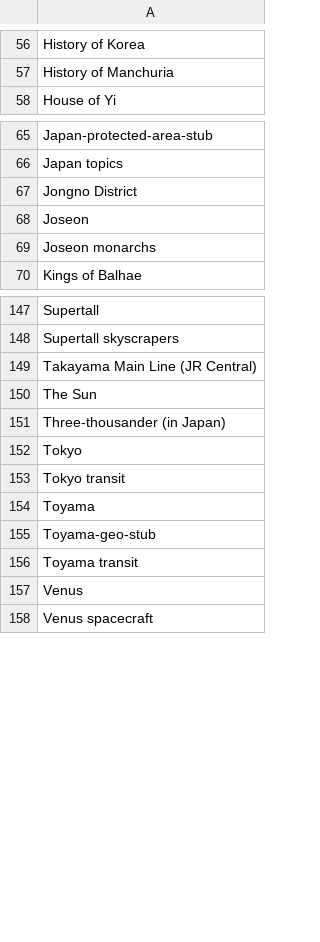
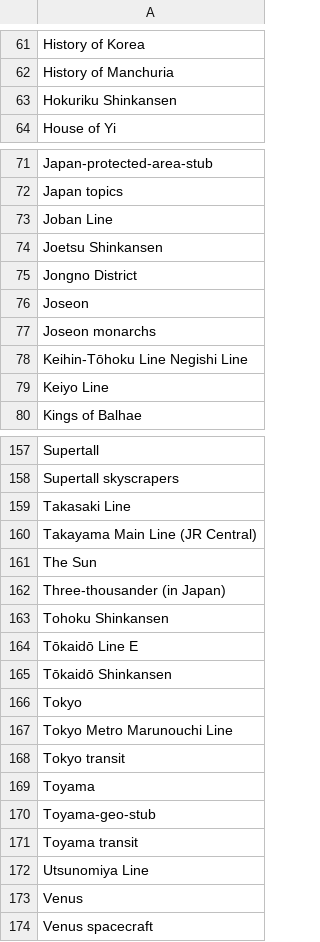
Before and after one commit to szabgab/wikipedia-to-epub.rs, a CSV file: src/navigations.csv, drawn as a sheet; only a part is shown, gaps mark what is left out; the diff covers the shown part only.

```diff
--- a/src/navigations.csv
+++ b/src/navigations.csv
@@ -57,2 +62,3 @@ History of Korea
 History of Manchuria
+Hokuriku Shinkansen
 House of Yi
@@ -66,2 +72,4 @@ Japan-protected-area-stub
 Japan topics
+Joban Line
+Joetsu Shinkansen
 Jongno District
@@ -69,2 +77,4 @@ Joseon
 Joseon monarchs
+Keihin-Tōhoku Line Negishi Line
+Keiyo Line
 Kings of Balhae
@@ -148,2 +158,3 @@ Supertall
 Supertall skyscrapers
+Takasaki Line
 Takayama Main Line (JR Central)
@@ -151,3 +162,7 @@ The Sun
 Three-thousander (in Japan)
+Tohoku Shinkansen
+Tōkaidō Line E
+Tōkaidō Shinkansen
 Tokyo
+Tokyo Metro Marunouchi Line
 Tokyo transit
@@ -156,2 +171,3 @@ Toyama-geo-stub
 Toyama transit
+Utsunomiya Line
 Venus
```
Also changed, not shown: 7 added rows elsewhere in this file, src/silent.csv, 4 other files.
